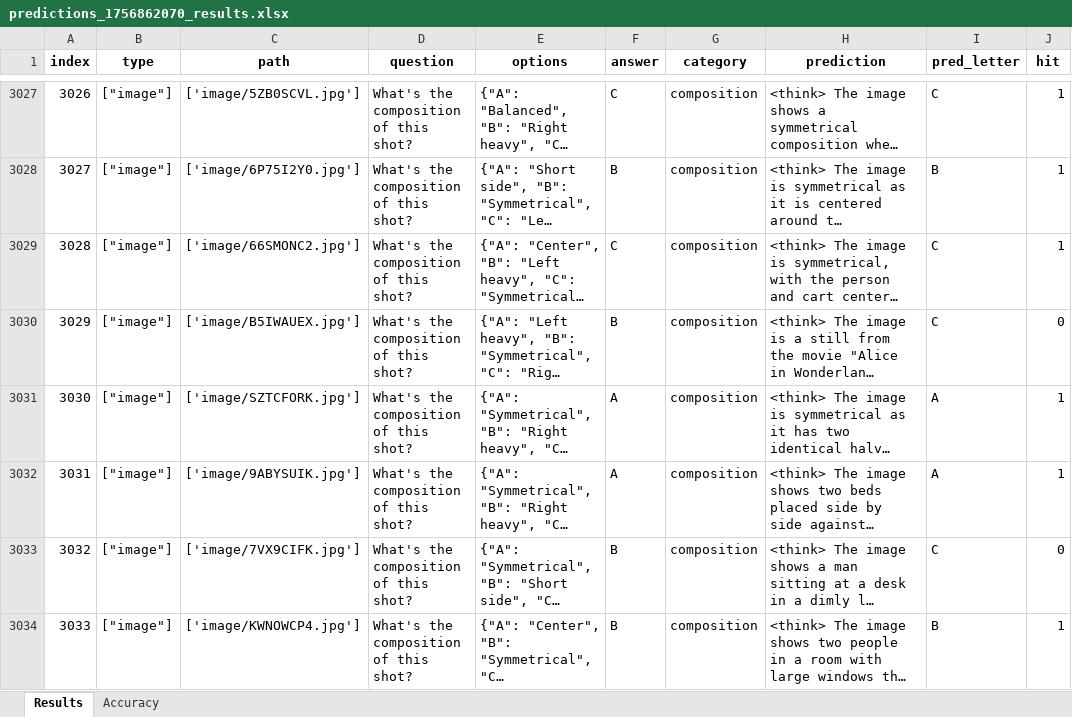
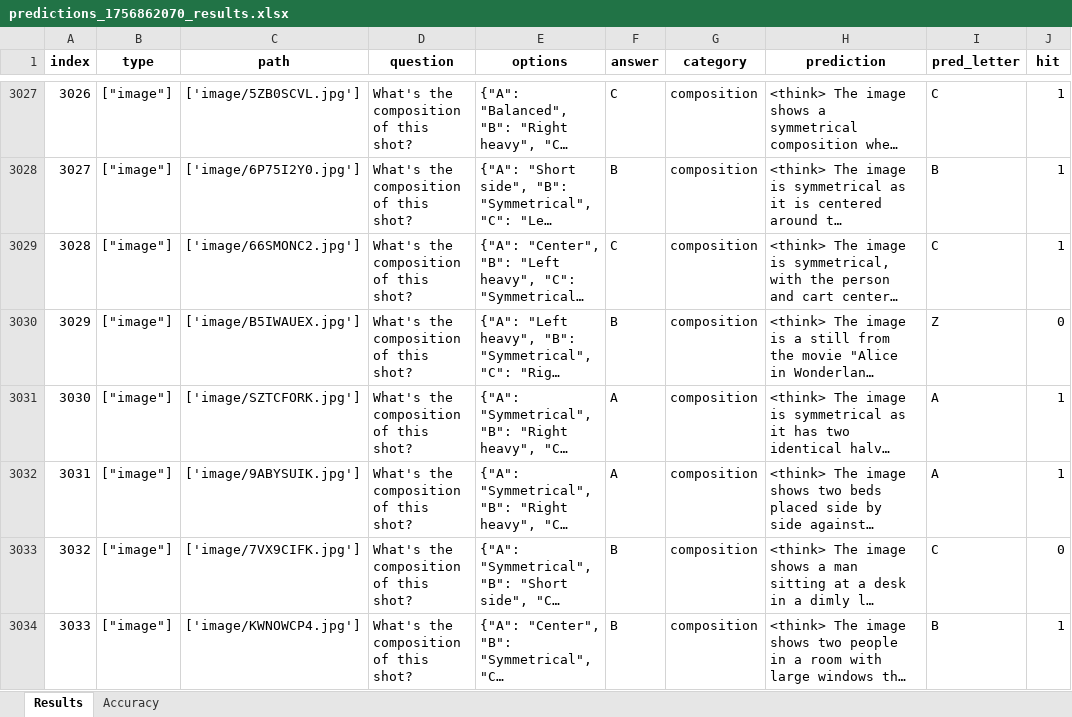
Before and after one commit to wuhang03/RefineShot, an Excel workbook: eval_results/ShotVL-3B/predictions_1756862070_results.xlsx, sheet Results, drawn as a sheet; only a part is shown, gaps mark what is left out; long unchanged cells end in …; values as stored, in another font and other column widths than the file's, no borders; the diff covers the shown part only; the diff names each change by its address in the sheet, - before the commit and + after, or states it on an @@ line.

```diff
--- a/eval_results/ShotVL-3B/predictions_1756862070_results.xlsx (sheet Results)
+++ b/eval_results/ShotVL-3B/predictions_1756862070_results.xlsx (sheet Results)
-I3030 (pred_letter): C
+I3030 (pred_letter): Z
```
Also changed, not shown: 123 edited cells elsewhere in this sheet, sheet Accuracy, 6 other files.
